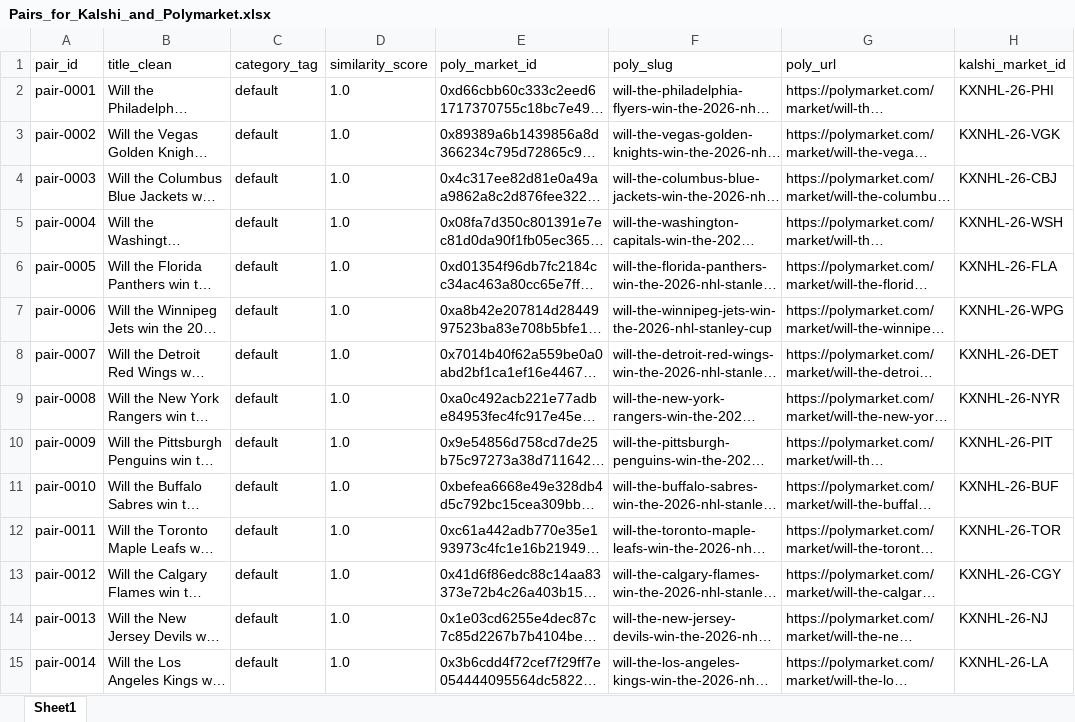
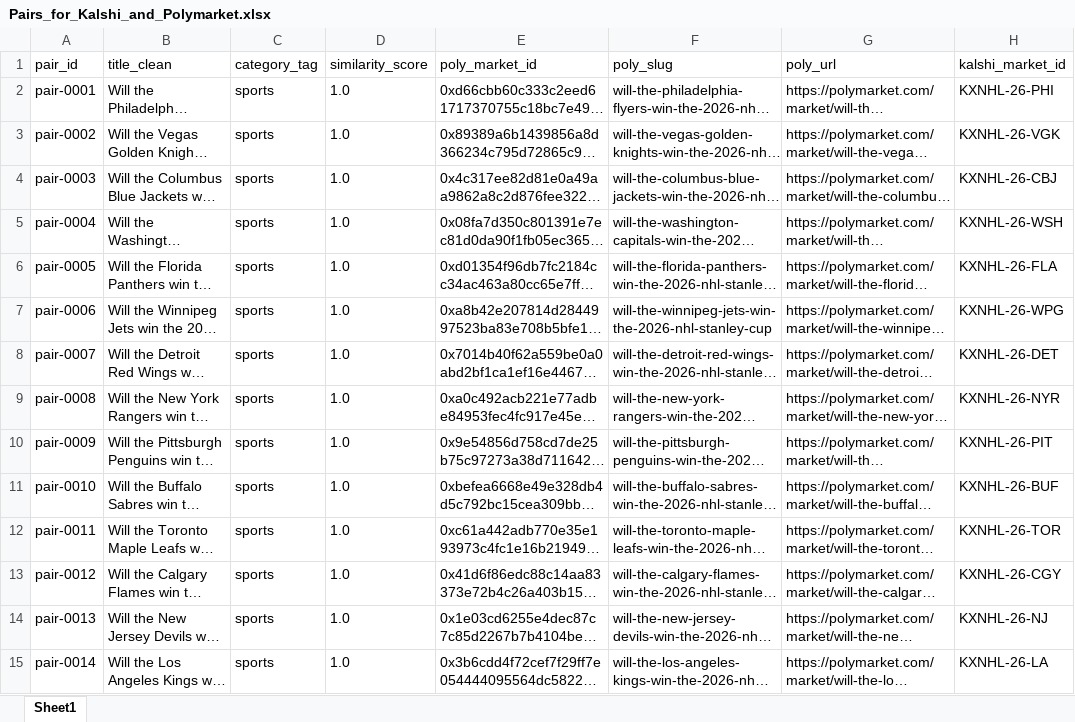
Before and after one commit to traders-at-smu/PMSA-Spring-2026, an Excel workbook: V5/Pairs_for_Kalshi_and_Polymarket.xlsx, sheet Sheet1, drawn as a sheet; only a part is shown; long unchanged cells end in …; values as stored, in another font and other column widths than the file's, no borders; the diff covers the shown part only; the diff names each change by its address in the sheet, - before the commit and + after, or states it on an @@ line.

```diff
--- a/V5/Pairs_for_Kalshi_and_Polymarket.xlsx (sheet Sheet1)
+++ b/V5/Pairs_for_Kalshi_and_Polymarket.xlsx (sheet Sheet1)
-C2:C15 (category_tag): default
+C2:C15 (category_tag): sports
```
Also changed, not shown: 1334 edited cells elsewhere in this sheet, 3 other files.
